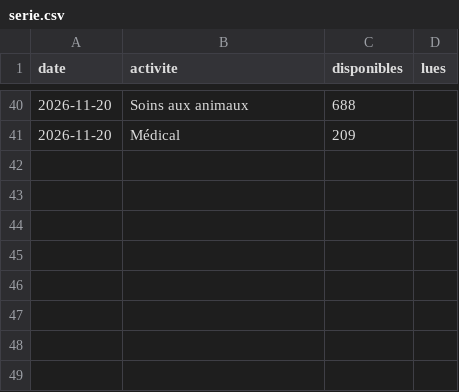
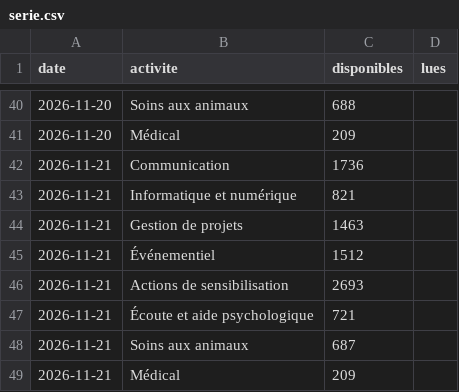
Before and after one commit to Loubna589/avenir, a CSV file: data/benevolat/serie.csv, drawn as a sheet; only a part is shown, gaps mark what is left out; the diff names each change by its address in the sheet, - before the commit and + after, or states it on an @@ line.

```diff
--- a/data/benevolat/serie.csv
+++ b/data/benevolat/serie.csv
+row 42: 2026-11-21 | Communication | 1736
+row 43: 2026-11-21 | Informatique et numérique | 821
+row 44: 2026-11-21 | Gestion de projets | 1463
+row 45: 2026-11-21 | Événementiel | 1512
+row 46: 2026-11-21 | Actions de sensibilisation | 2693
+row 47: 2026-11-21 | Écoute et aide psychologique | 721
+row 48: 2026-11-21 | Soins aux animaux | 687
+row 49: 2026-11-21 | Médical | 209
```
Also changed, not shown: 2 other files.
